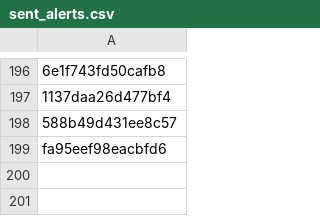
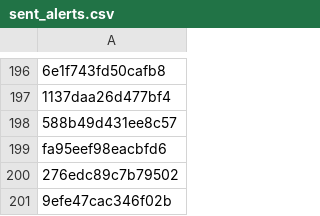
Before and after one commit to PharmakonSpace/IndeedPharma, a CSV file: sent_alerts.csv, drawn as a sheet; only a part is shown, gaps mark what is left out; the diff names each change by its address in the sheet, - before the commit and + after, or states it on an @@ line.

```diff
--- a/sent_alerts.csv
+++ b/sent_alerts.csv
+row 200: 276edc89c7b79502
+row 201: 9efe47cac346f02b
```
Also changed, not shown: 1 other file.
